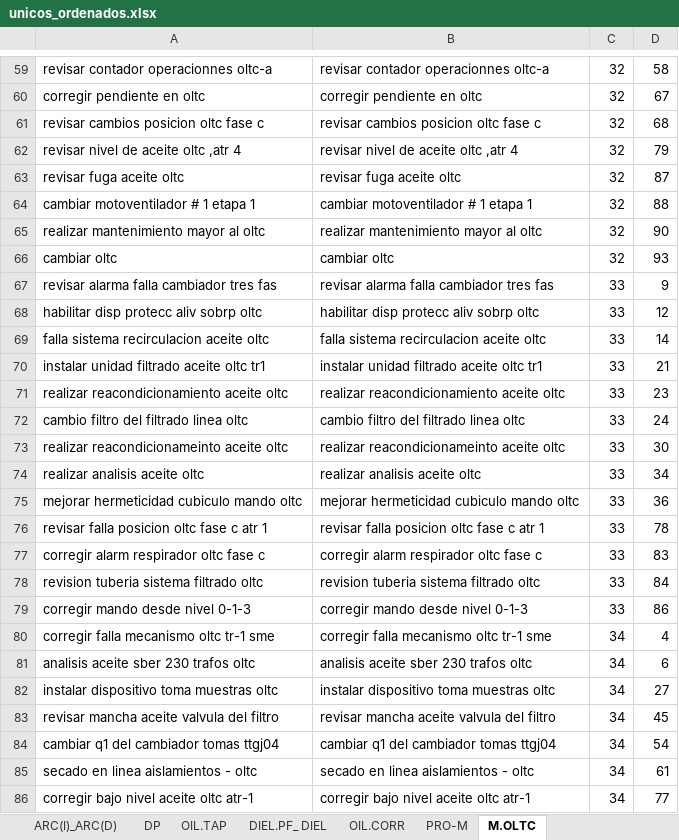
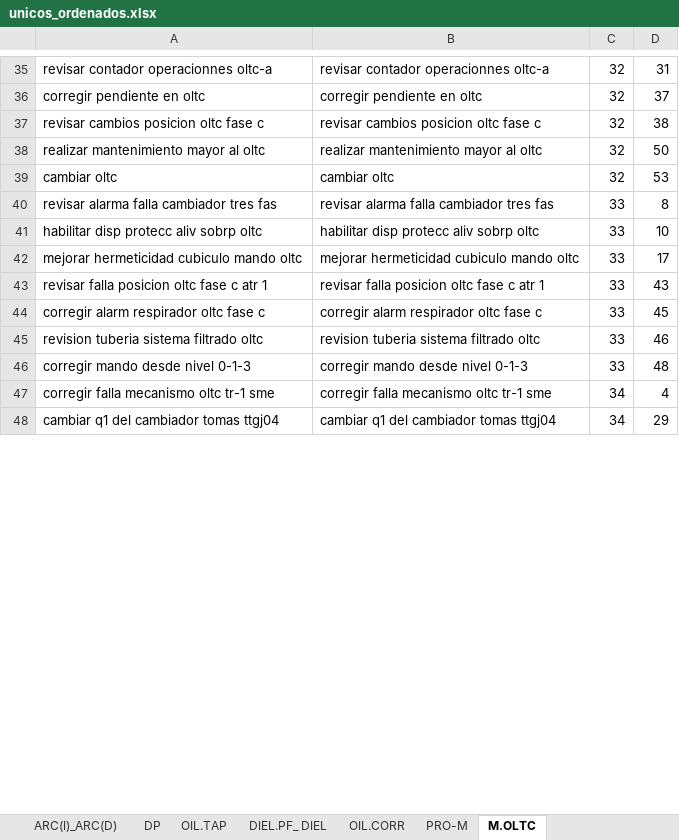
Before and after one commit to santiago-velasquez/recomendador_v2, an Excel workbook: data/reemplazos_manual/unicos_ordenados.xlsx, sheet M.OLTC, drawn as a sheet; only a part is shown, gaps mark what is left out; values as stored, in another font and other column widths than the file's, no borders; removed rows and columns are numbered as before the commit, all else as after; the diff covers the shown part only; the diff names each change by its address in the sheet, - before the commit and + after, or states it on an @@ line.

```diff
--- a/data/reemplazos_manual/unicos_ordenados.xlsx (sheet M.OLTC)
+++ b/data/reemplazos_manual/unicos_ordenados.xlsx (sheet M.OLTC)
-D35: 58
+D35: 31
-D36: 67
+D36: 37
-D37: 68
+D37: 38
-row 62: revisar nivel de aceite oltc ,atr 4 | revisar nivel de aceite oltc ,atr 4 | 32 | 79
-row 63: revisar fuga aceite oltc | revisar fuga aceite oltc | 32 | 87
-row 64: cambiar motoventilador # 1 etapa 1 | cambiar motoventilador # 1 etapa 1 | 32 | 88
-D38: 90
+D38: 50
-D39: 93
+D39: 53
-D40: 9
+D40: 8
-D41: 12
+D41: 10
-row 69: falla sistema recirculacion aceite oltc | falla sistema recirculacion aceite oltc | 33 | 14
-row 70: instalar unidad filtrado aceite oltc tr1 | instalar unidad filtrado aceite oltc tr1 | 33 | 21
-row 71: realizar reacondicionamiento aceite oltc | realizar reacondicionamiento aceite oltc | 33 | 23
-row 72: cambio filtro del filtrado linea oltc | cambio filtro del filtrado linea oltc | 33 | 24
-row 73: realizar reacondicionameinto aceite oltc | realizar reacondicionameinto aceite oltc | 33 | 30
-row 74: realizar analisis aceite oltc | realizar analisis aceite oltc | 33 | 34
-D42: 36
+D42: 17
-D43: 78
+D43: 43
-D44: 83
+D44: 45
-D45: 84
+D45: 46
-D46: 86
+D46: 48
-row 81: analisis aceite sber 230 trafos oltc | analisis aceite sber 230 trafos oltc | 34 | 6
-row 82: instalar dispositivo toma muestras oltc | instalar dispositivo toma muestras oltc | 34 | 27
-row 83: revisar mancha aceite valvula del filtro | revisar mancha aceite valvula del filtro | 34 | 45
-D48: 54
+D48: 29
-row 85: secado en linea aislamientos - oltc | secado en linea aislamientos - oltc | 34 | 61
-row 86: corregir bajo nivel aceite oltc atr-1 | corregir bajo nivel aceite oltc atr-1 | 34 | 77
```
Also changed, not shown: 4 added rows, 30 removed rows and 33 edited cells elsewhere in this sheet, sheet PRO-M, sheet OIL.TAP, sheet T-PAP(C)_T-ACE, sheet OIL.CORR, sheet DIEL.PF_ DIEL, sheet ARC(I)_ARC(D), 1 more sheet, 2 other files.
